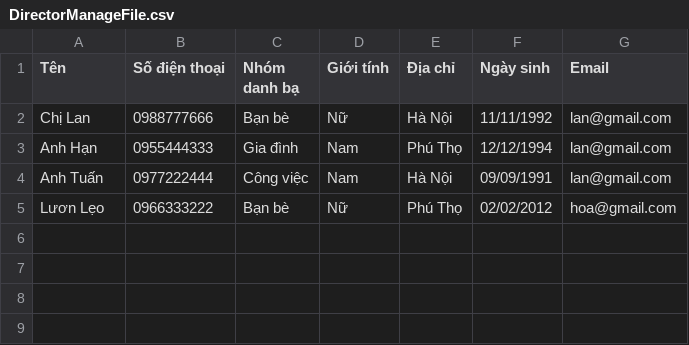
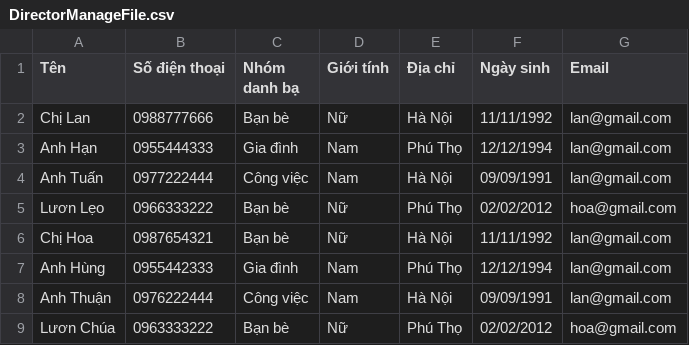
Before and after one commit to LananhHoadanhdanh/LanAnh_Module2_Test, a CSV file: src/DirectorManageFile.csv, drawn as a sheet.

```diff
--- a/src/DirectorManageFile.csv
+++ b/src/DirectorManageFile.csv
@@ -5 +5,5 @@ Anh Tuấn,0977222444,Công việc,Nam,Hà Nội,09/09/1991,lan@gmail.com
 Lươn Lẹo,0966333222,Bạn bè,Nữ,Phú Thọ,02/02/2012,hoa@gmail.com
+Chị Hoa,0987654321,Bạn bè,Nữ,Hà Nội,11/11/1992,lan@gmail.com
+Anh Hùng,0955442333,Gia đình,Nam,Phú Thọ,12/12/1994,lan@gmail.com
+Anh Thuận,0976222444,Công việc,Nam,Hà Nội,09/09/1991,lan@gmail.com
+Lươn Chúa,0963333222,Bạn bè,Nữ,Phú Thọ,02/02/2012,hoa@gmail.com
```
Also changed, not shown: out/production/Lan Anh/DirectorManageFile.csv, 5 other files.
